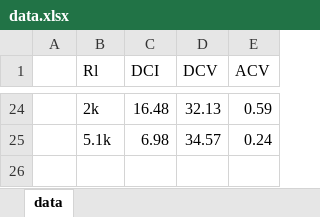
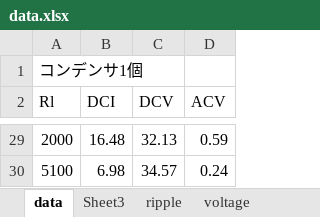
Before and after one commit to tetra-mix/report, an Excel workbook: 整流と平滑化/data.xlsx, sheet data, drawn as a sheet; only a part is shown, gaps mark what is left out; values as stored, in another font and other column widths than the file's, no borders; removed rows and columns are numbered as before the commit, all else as after; the diff covers the shown part only; the diff names each change by its address in the sheet, - before the commit and + after, or states it on an @@ line.

```diff
--- a/整流と平滑化/data.xlsx (sheet data)
+++ b/整流と平滑化/data.xlsx (sheet data)
+sheet tab: Sheet3
+sheet tab: ripple
+sheet tab: voltage
-column A, empty
+row 1: コンデンサ1個
-A29 (Rl): 2k
+A29 (Rl): 2000
-A30 (Rl): 5.1k
+A30 (Rl): 5100
```
Also changed, not shown: 4 added rows and 13 edited cells elsewhere in this sheet, charts or pictures, 15 other files.
